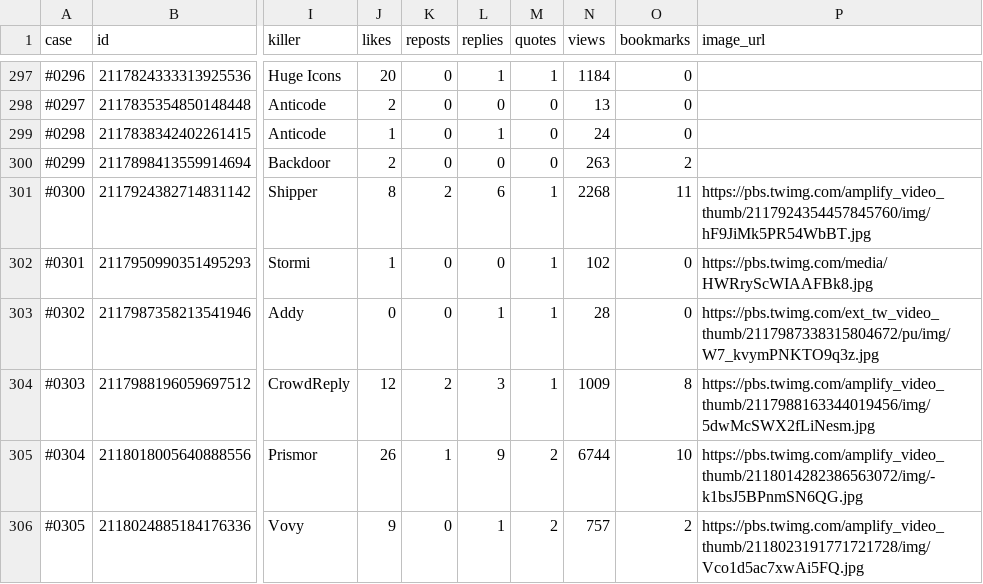
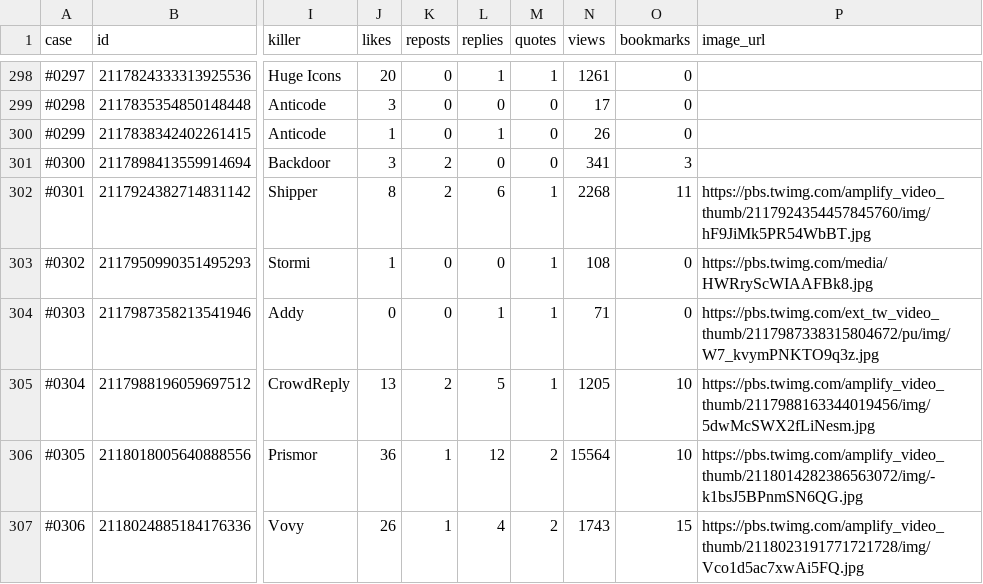
Before and after one commit to tonykipkemboi/wejustkilled, a CSV file: docs/WeJustKilled_all_kills.csv, drawn as a sheet; only a part is shown, gaps mark what is left out; addresses are those after the commit; the diff covers the shown part only; the diff names each change by its address in the sheet, - before the commit and + after, or states it on an @@ line.

Commit message:
Add 3 new cases (2026-11-05)

```diff
--- a/docs/WeJustKilled_all_kills.csv
+++ b/docs/WeJustKilled_all_kills.csv
-A298 (case): #0296
+A298 (case): #0297
-N298 (views): 1184
+N298 (views): 1261
-A299 (case): #0297
+A299 (case): #0298
-J299 (likes): 2
+J299 (likes): 3
-N299 (views): 13
+N299 (views): 17
-A300 (case): #0298
+A300 (case): #0299
-N300 (views): 24
+N300 (views): 26
-A301 (case): #0299
+A301 (case): #0300
-J301 (likes): 2
+J301 (likes): 3
-K301 (reposts): 0
+K301 (reposts): 2
-N301 (views): 263
+N301 (views): 341
-O301 (bookmarks): 2
+O301 (bookmarks): 3
-A302 (case): #0300
+A302 (case): #0301
-A303 (case): #0301
+A303 (case): #0302
-N303 (views): 102
+N303 (views): 108
-A304 (case): #0302
+A304 (case): #0303
-N304 (views): 28
+N304 (views): 71
-A305 (case): #0303
+A305 (case): #0304
-J305 (likes): 12
+J305 (likes): 13
-L305 (replies): 3
+L305 (replies): 5
-N305 (views): 1009
+N305 (views): 1205
-O305 (bookmarks): 8
+O305 (bookmarks): 10
-A306 (case): #0304
+A306 (case): #0305
-J306 (likes): 26
+J306 (likes): 36
-L306 (replies): 9
+L306 (replies): 12
-N306 (views): 6744
+N306 (views): 15564
-A307 (case): #0305
+A307 (case): #0306
-J307 (likes): 9
+J307 (likes): 26
-K307 (reposts): 0
+K307 (reposts): 1
-L307 (replies): 1
+L307 (replies): 4
-N307 (views): 757
+N307 (views): 1743
-O307 (bookmarks): 2
+O307 (bookmarks): 15
```
Also changed, not shown: 3 added rows and 31 edited cells elsewhere in this file, 5 other files.
